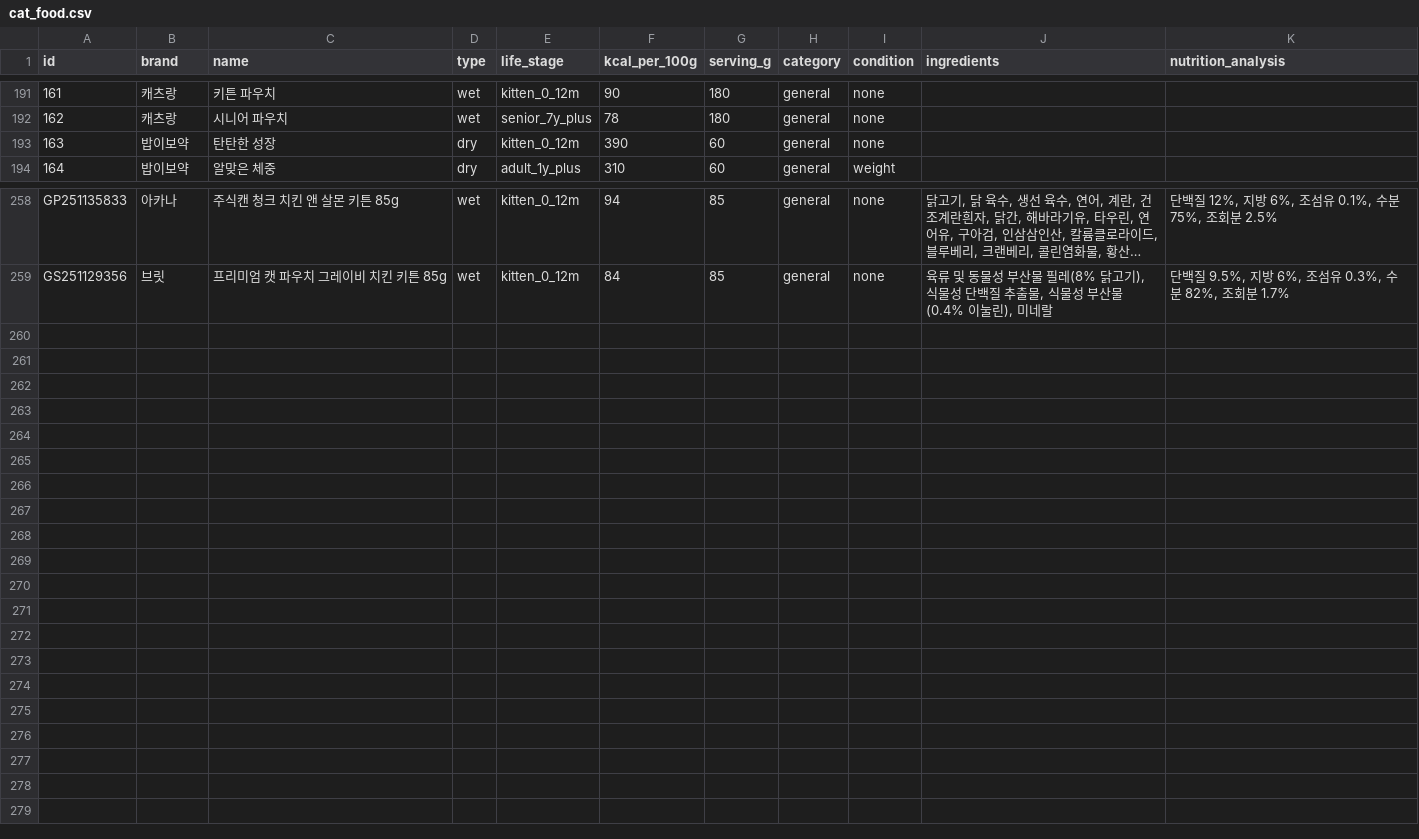
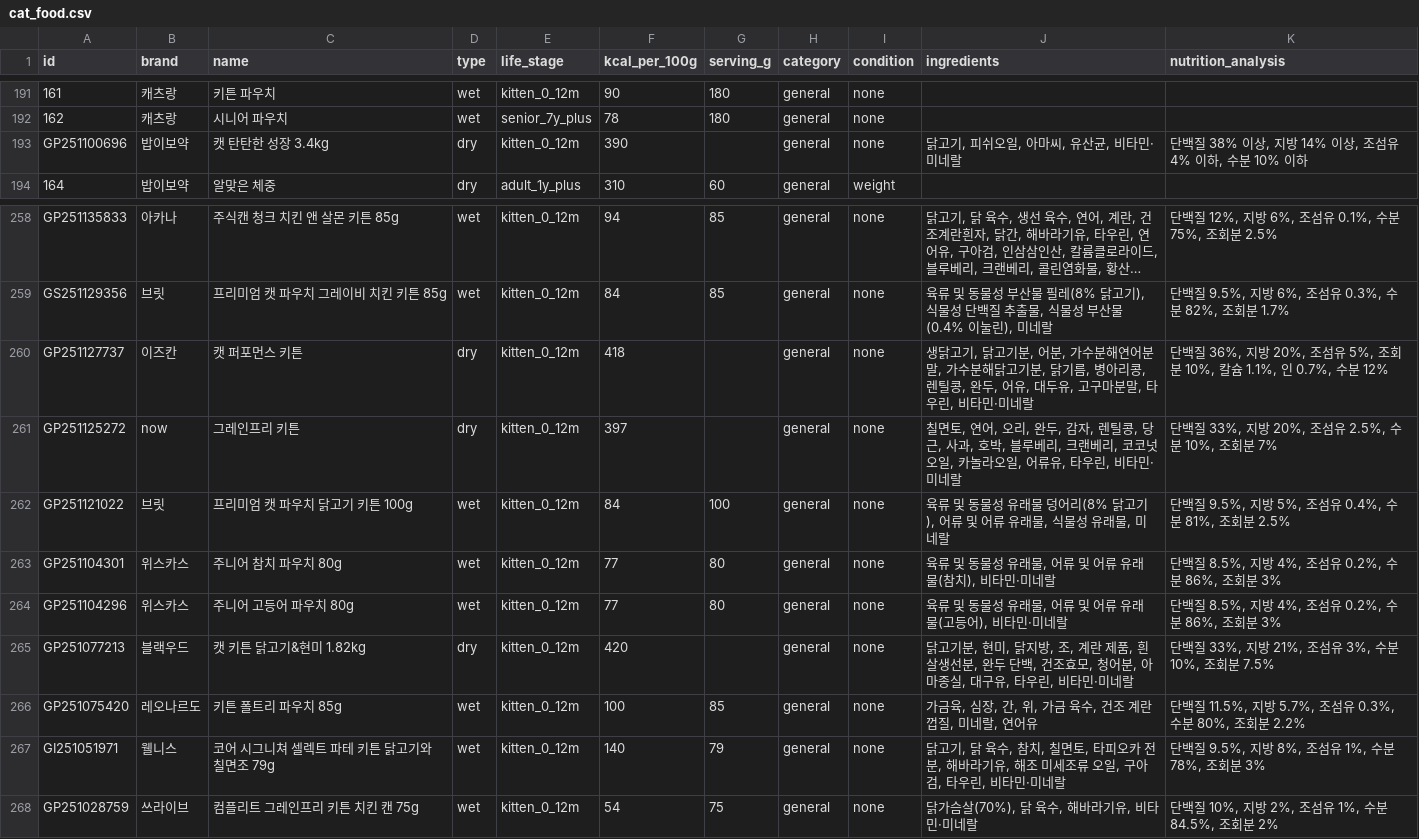
Before and after one commit to totald369/mycat, a CSV file: prisma/cat_food.csv, drawn as a sheet; only a part is shown, gaps mark what is left out; long unchanged cells end in …; the diff names each change by its address in the sheet, - before the commit and + after, or states it on an @@ line.

```diff
--- a/prisma/cat_food.csv
+++ b/prisma/cat_food.csv
@@ column A (id) renumbered in row 193 @@
-C193 (name): 탄탄한 성장
+C193 (name): 캣 탄탄한 성장 3.4kg
-G193 (serving_g): 60
+G193 (serving_g): (empty)
-J193 (ingredients): (empty)
+J193 (ingredients): 닭고기, 피쉬오일, 아마씨, 유산균, 비타민·미네랄
-K193 (nutrition_analysis): (empty)
+K193 (nutrition_analysis): 단백질 38% 이상, 지방 14% 이상, 조섬유 4% 이하, 수분 10% 이하
+row 260: GP251127737 | 이즈칸 | 캣 퍼포먼스 키튼 | dry | kitten_0_12m | 418 |  | general | none | 생닭고기, 닭고기분, 어분, 가수분해연어분말, 가수분해닭고기분, 닭기름, 병아리콩, 렌틸콩, 완두, 어유, 대두유, 고구마분말, 타우린, 비타민·미네랄 | 단백질 36%, 지방 20%, 조섬유 5%, 조회분 10%, 칼슘 1.1%, 인 0.7%, 수분 12%
+row 261: GP251125272 | now | 그레인프리 키튼 | dry | kitten_0_12m | 397 |  | general | none | 칠면토, 연어, 오리, 완두, 감자, 렌틸콩, 당근, 사과, 호박, 블루베리, 크랜베리, 코코넛오일, 카놀라오일, 어류유, 타우린, 비타민·미네랄 | 단백질 33%, 지방 20%, 조섬유 2.5%, 수분 10%, 조회분 7%
+row 262: GP251121022 | 브릿 | 프리미엄 캣 파우치 닭고기 키튼 100g | wet | kitten_0_12m | 84 | 100 | general | none | 육류 및 동물성 유래물 덩어리(8% 닭고기), 어류 및 어류 유래물, 식물성 유래물, 미네랄 | 단백질 9.5%, 지방 5%, 조섬유 0.4%, 수분 81%, 조회분 2.5%
+row 263: GP251104301 | 위스카스 | 주니어 참치 파우치 80g | wet | kitten_0_12m | 77 | 80 | general | none | 육류 및 동물성 유래물, 어류 및 어류 유래물(참치), 비타민·미네랄 | 단백질 8.5%, 지방 4%, 조섬유 0.2%, 수분 86%, 조회분 3%
+row 264: GP251104296 | 위스카스 | 주니어 고등어 파우치 80g | wet | kitten_0_12m | 77 | 80 | general | none | 육류 및 동물성 유래물, 어류 및 어류 유래물(고등어), 비타민·미네랄 | 단백질 8.5%, 지방 4%, 조섬유 0.2%, 수분 86%, 조회분 3%
+row 265: GP251077213 | 블랙우드 | 캣 키튼 닭고기&현미 1.82kg | dry | kitten_0_12m | 420 |  | general | none | 닭고기분, 현미, 닭지방, 조, 계란 제품, 흰살생선분, 완두 단백, 건조효모, 청어분, 아마종실, 대구유, 타우린, 비타민·미네랄 | 단백질 33%, 지방 21%, 조섬유 3%, 수분 10%, 조회분 7.5%
+row 266: GP251075420 | 레오나르도 | 키튼 폴트리 파우치 85g | wet | kitten_0_12m | 100 | 85 | general | none | 가금육, 심장, 간, 위, 가금 육수, 건조 계란껍질, 미네랄, 연어유 | 단백질 11.5%, 지방 5.7%, 조섬유 0.3%, 수분 80%, 조회분 2.2%
+row 267: GI251051971 | 웰니스 | 코어 시그니쳐 셀렉트 파테 키튼 닭고기와 칠면조 79g | wet | kitten_0_12m | 140 | 79 | general | none | 닭고기, 닭 육수, 참치, 칠면토, 타피오카 전분, 해바라기유, 해조 미세조류 오일, 구아검, 타우린, 비타민·미네랄 | 단백질 9.5%, 지방 8%, 조섬유 1%, 수분 78%, 조회분 3%
+row 268: GP251028759 | 쓰라이브 | 컴플리트 그레인프리 키튼 치킨 캔 75g | wet | kitten_0_12m | 54 | 75 | general | none | 닭가슴살(70%), 닭 육수, 해바라기유, 비타민·미네랄 | 단백질 10%, 지방 2%, 조섬유 1%, 수분 84.5%, 조회분 2%
```
Also changed, not shown: 1 other file.
